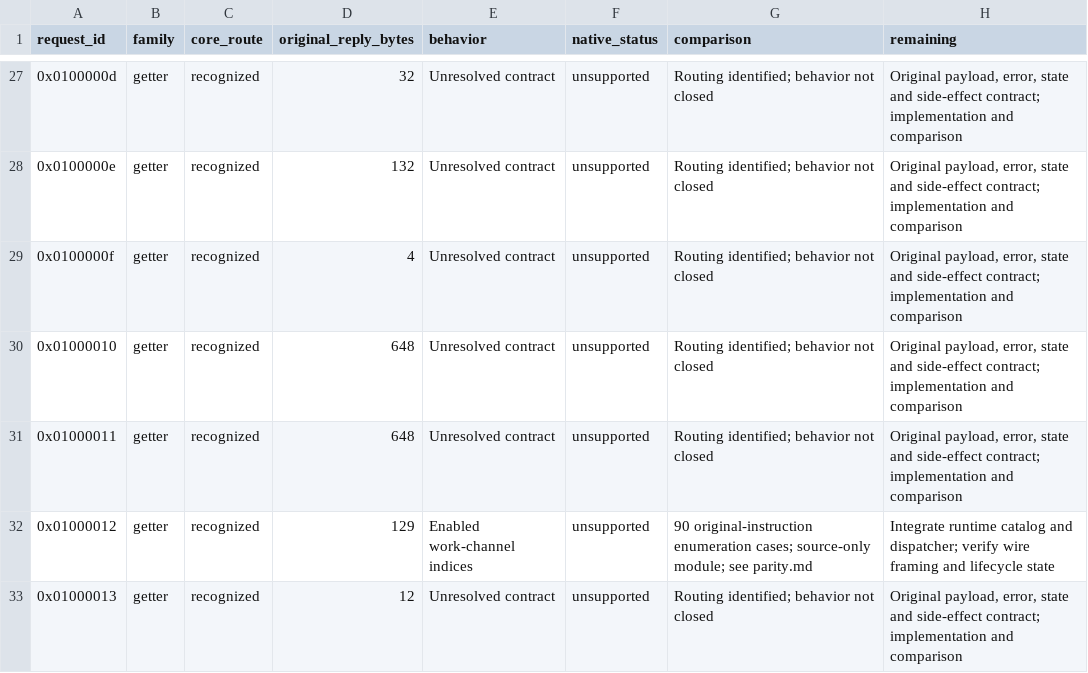
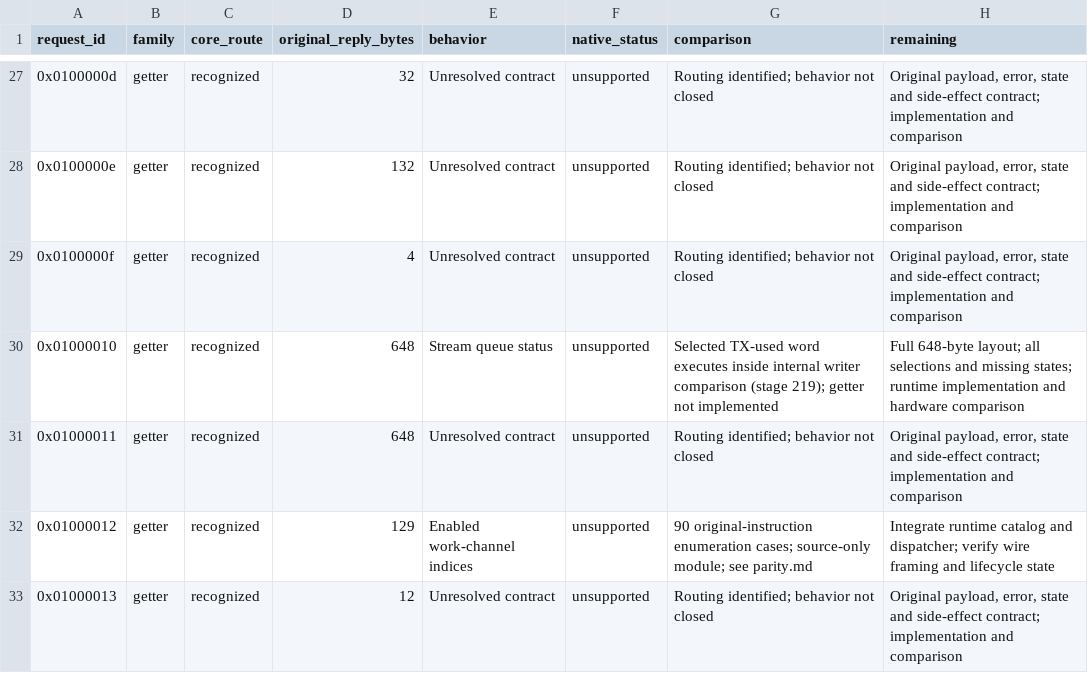
Before and after one commit to gehee/Open8030, a CSV file: docs/host-command-coverage.csv, drawn as a sheet; only a part is shown, gaps mark what is left out.

Commit message:
Compare internal socket writer transmit gate (stage 219)
Preserve original selector/handle guards, port-1 occupancy gating and delegated write results in a source-only helper. Trace the selected TX-used word through the original queue-status getter and document remaining runtime integration gaps.

Validation: 871 original matches including 294 getter executions; ASan/UBSan with route-delivery composition; 18 Python tests; unchanged stage-215 build; visible HDMI capture and zero sampled drops or SDIO errors.

```diff
--- a/docs/host-command-coverage.csv
+++ b/docs/host-command-coverage.csv
@@ -29,3 +29,3 @@ request_id,family,core_route,original_reply_bytes,behavior,native_status,compari
 0x0100000f,getter,recognized,4,Unresolved contract,unsupported,Routing identified; behavior not closed,"Original payload, error, state and side-effect contract; implementation and comparison"
-0x01000010,getter,recognized,648,Unresolved contract,unsupported,Routing identified; behavior not closed,"Original payload, error, state and side-effect contract; implementation and comparison"
+0x01000010,getter,recognized,648,Stream queue status,unsupported,Selected TX-used word executes inside internal writer comparison (stage 219); getter not implemented,Full 648-byte layout; all selections and missing states; runtime implementation and hardware comparison
 0x01000011,getter,recognized,648,Unresolved contract,unsupported,Routing identified; behavior not closed,"Original payload, error, state and side-effect contract; implementation and comparison"
```
Also changed, not shown: 6 other files.
